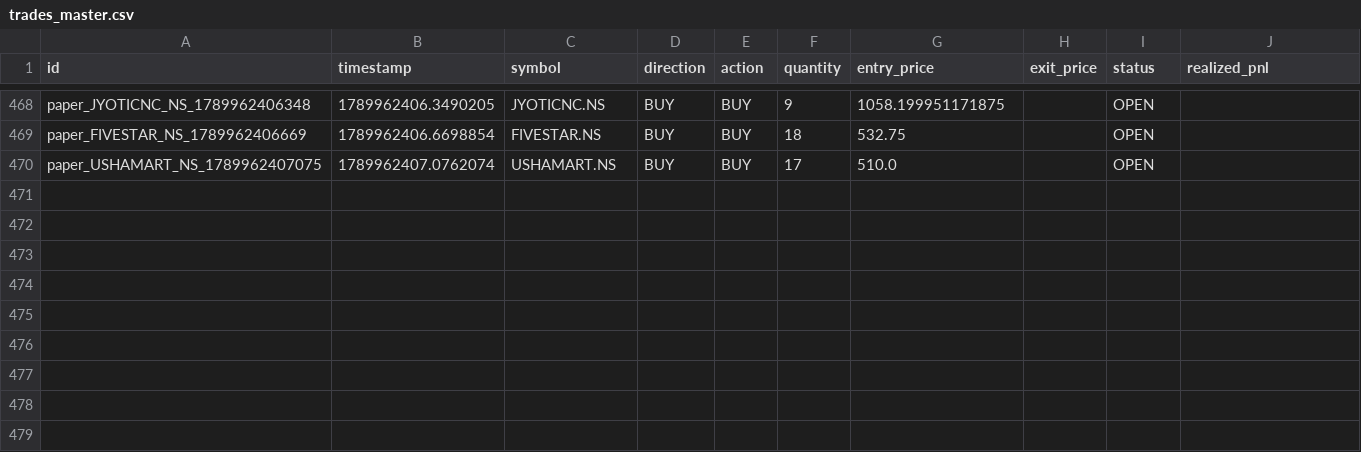
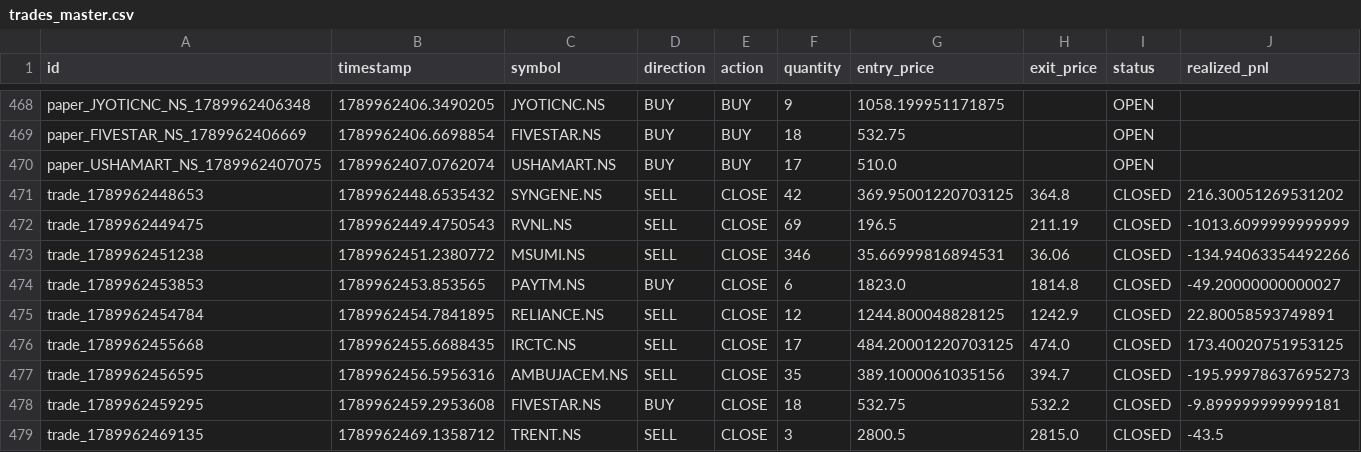
Before and after one commit to kkrsaini-engineer/PRO_TRADER, a CSV file: storage/trades/trades_master.csv, drawn as a sheet; only a part is shown, gaps mark what is left out; rows hold the shown columns only; the diff names each change by its address in the sheet, - before the commit and + after, or states it on an @@ line.

```diff
--- a/storage/trades/trades_master.csv
+++ b/storage/trades/trades_master.csv
+row 471: trade_1789962448653 | 1789962448.6535432 | SYNGENE.NS | SELL | CLOSE | 42 | 369.95001220703125 | 364.8 | CLOSED | 216.30051269531202
+row 472: trade_1789962449475 | 1789962449.4750543 | RVNL.NS | SELL | CLOSE | 69 | 196.5 | 211.19 | CLOSED | -1013.6099999999999
+row 473: trade_1789962451238 | 1789962451.2380772 | MSUMI.NS | SELL | CLOSE | 346 | 35.66999816894531 | 36.06 | CLOSED | -134.94063354492266
+row 474: trade_1789962453853 | 1789962453.853565 | PAYTM.NS | BUY | CLOSE | 6 | 1823.0 | 1814.8 | CLOSED | -49.20000000000027
+row 475: trade_1789962454784 | 1789962454.7841895 | RELIANCE.NS | SELL | CLOSE | 12 | 1244.800048828125 | 1242.9 | CLOSED | 22.80058593749891
+row 476: trade_1789962455668 | 1789962455.6688435 | IRCTC.NS | SELL | CLOSE | 17 | 484.20001220703125 | 474.0 | CLOSED | 173.40020751953125
+row 477: trade_1789962456595 | 1789962456.5956316 | AMBUJACEM.NS | SELL | CLOSE | 35 | 389.1000061035156 | 394.7 | CLOSED | -195.99978637695273
+row 478: trade_1789962459295 | 1789962459.2953608 | FIVESTAR.NS | BUY | CLOSE | 18 | 532.75 | 532.2 | CLOSED | -9.899999999999181
+row 479: trade_1789962469135 | 1789962469.1358712 | TRENT.NS | SELL | CLOSE | 3 | 2800.5 | 2815.0 | CLOSED | -43.5
```
Also changed, not shown: reports/paper_trading_daily_report.csv, 48 other files.
